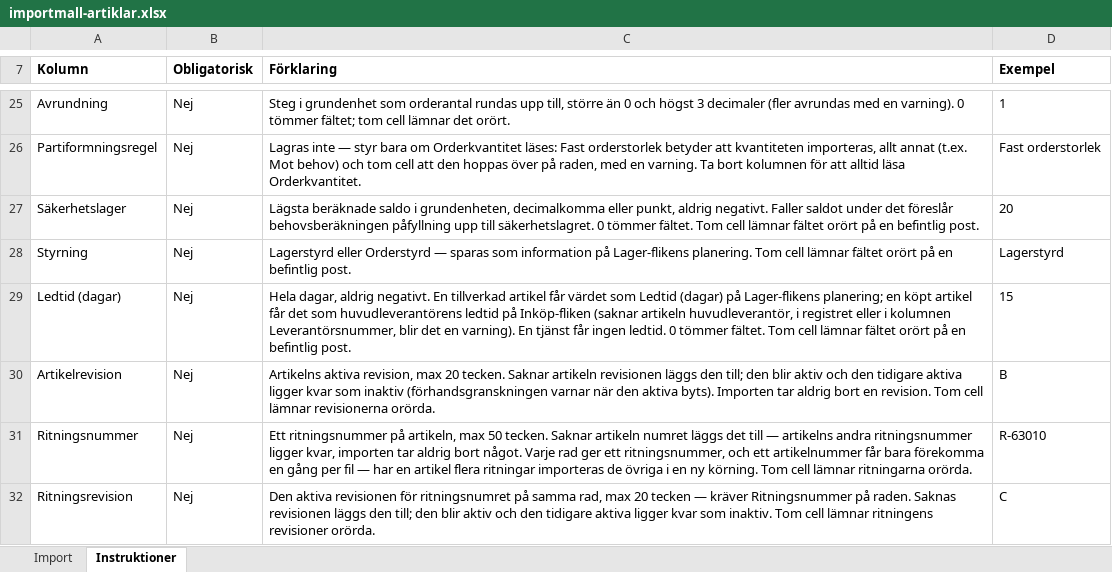
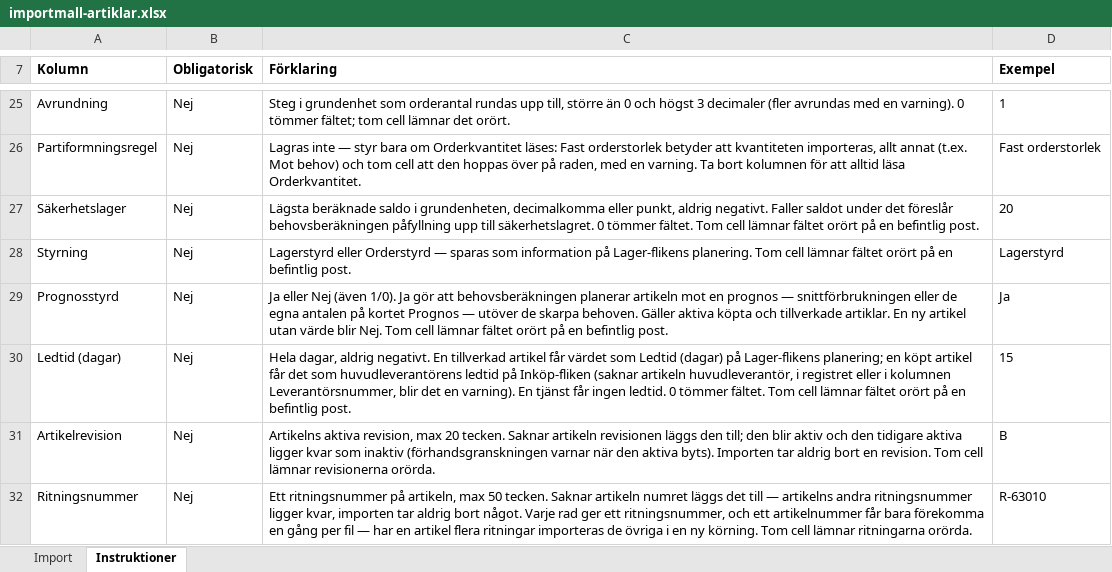
Before and after one commit to ubbe76/Nav-ERP, an Excel workbook: apps/web/public/importmallar/importmall-artiklar.xlsx, sheet Instruktioner, drawn as a sheet; only a part is shown, gaps mark what is left out; the shorter side is filled out with more unchanged rows; values as stored, in another font and other column widths than the file's, no borders; the diff names each change by its address in the sheet, - before the commit and + after, or states it on an @@ line.

```diff
--- a/apps/web/public/importmallar/importmall-artiklar.xlsx (sheet Instruktioner)
+++ b/apps/web/public/importmallar/importmall-artiklar.xlsx (sheet Instruktioner)
+row 29: Prognosstyrd | Nej | Ja eller Nej (även 1/0). Ja gör att behovsberäkningen planerar artikeln mot en prognos — snittförbrukningen eller de egna antalen på kortet Prognos — utöver de skarpa behoven. Gäller aktiva köpta och tillverkade artiklar. En ny artikel utan värde blir Nej. Tom cell lämnar fältet orört på en befintlig post. | Ja
```
Also changed, not shown: sheet Import, 24 other files.
